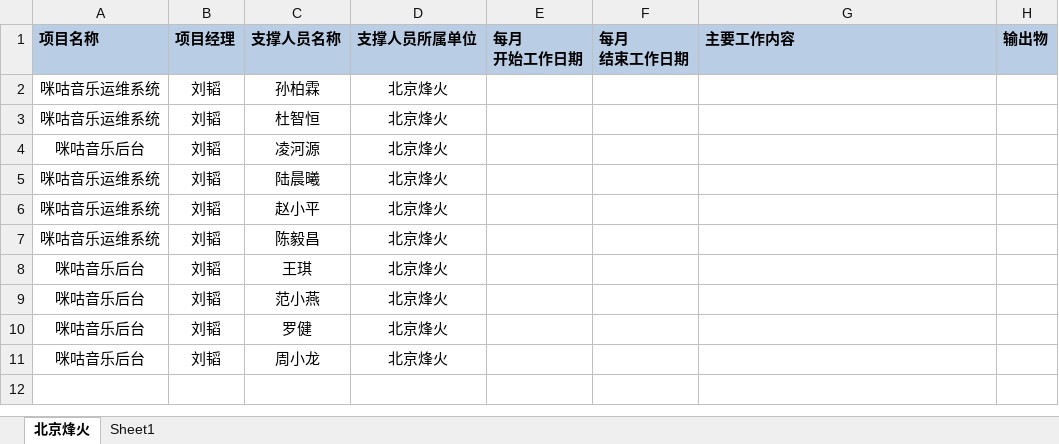
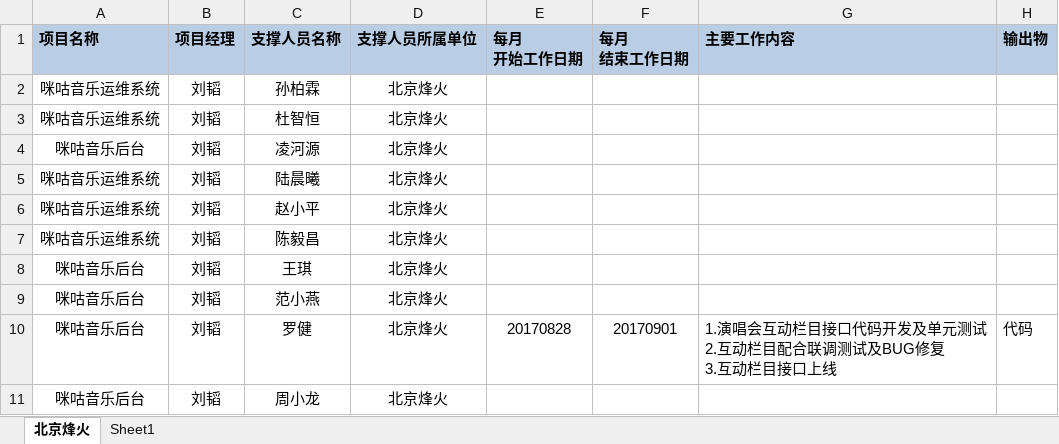
Before and after one commit to just-forking/weekReport, an Excel workbook: 20170901周报/技术支撑服务人员周报日报-20170901.xlsx, sheet 北京烽火, drawn as a sheet; values as stored, in another font and other column widths than the file's, no borders; ↵ is a line break in a cell; the diff names each change by its address in the sheet, - before the commit and + after, or states it on an @@ line.

```diff
--- a/20170901周报/技术支撑服务人员周报日报-20170901.xlsx (sheet 北京烽火)
+++ b/20170901周报/技术支撑服务人员周报日报-20170901.xlsx (sheet 北京烽火)
-E10 (每月 开始工作日期): (empty)
+E10 (每月 开始工作日期): 20170828
-F10 (每月 结束工作日期): (empty)
+F10 (每月 结束工作日期): 20170901
-G10 (主要工作内容): (empty)
+G10 (主要工作内容): 1.演唱会互动栏目接口代码开发及单元测试 ↵ 2.互动栏目配合联调测试及BUG修复 ↵ 3.互动栏目接口上线
-H10 (输出物): (empty)
+H10 (输出物): 代码
```
Also changed, not shown: 20170811周报/技术支撑服务人员周报日报-20170811.xlsx, 20170818周报/技术支撑服务人员周报日报-20170818.xlsx, 1 other file.
